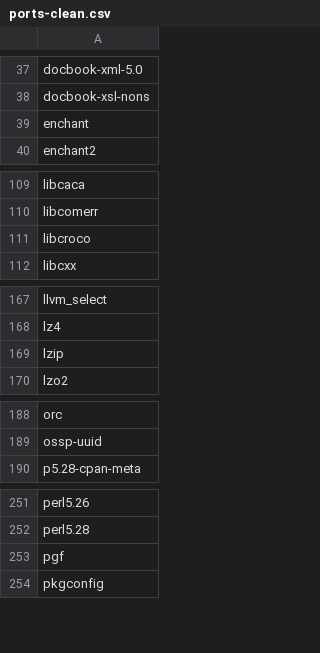
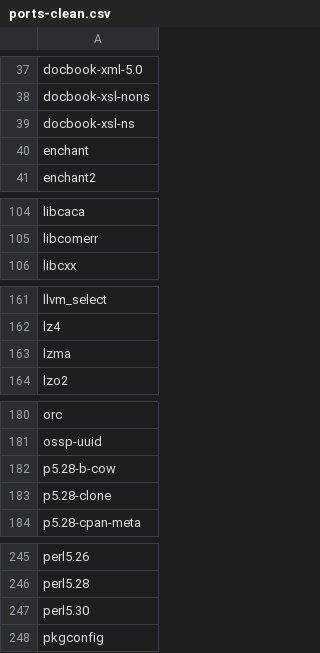
Before and after one commit to ronin2k5/scripts, a CSV file: mac/port2brew/ports-clean.csv, drawn as a sheet; only a part is shown, gaps mark what is left out; the diff covers the shown part only.

```diff
--- a/mac/port2brew/ports-clean.csv
+++ b/mac/port2brew/ports-clean.csv
@@ -38,2 +38,3 @@ docbook-xml-5.0
 docbook-xsl-nons
+docbook-xsl-ns
 enchant
@@ -110,3 +105,2 @@ libcaca
 libcomerr
-libcroco
 libcxx
@@ -168,3 +162,3 @@ llvm_select
 lz4
-lzip
+lzma
 lzo2
@@ -189,2 +181,4 @@ orc
 ossp-uuid
+p5.28-b-cow
+p5.28-clone
 p5.28-cpan-meta
@@ -252,3 +246,3 @@ perl5.26
 perl5.28
-pgf
+perl5.30
 pkgconfig
```
Also changed, not shown: 5 added rows, 14 removed rows and 1 edited cell elsewhere in this file, 51 other files.
